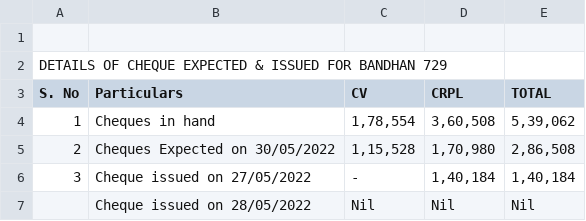
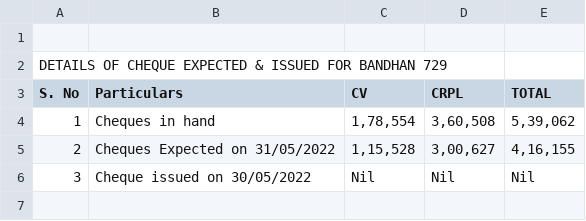
Before and after one commit to SimbhuTwice/CheersAcc, a CSV file: summary.csv, drawn as a sheet.

Commit message:
Add files via upload

```diff
--- a/summary.csv
+++ b/summary.csv
@@ -4,6 +4,4 @@ S. No,Particulars,CV,CRPL,TOTAL,,,
 1,Cheques in hand ," 1,78,554 "," 3,60,508 "," 5,39,062 ",,,
-2,"Cheques Expected on 30/05/2022
-"," 1,15,528 "," 1,70,980 "," 2,86,508 ",,,
-3,"Cheque issued on 27/05/2022
-", -   ," 1,40,184 "," 1,40,184 ",,,
-,Cheque issued on 28/05/2022                                    , Nil , Nil , Nil ,,,
+2,"Cheques Expected on 31/05/2022
+"," 1,15,528 "," 3,00,627 "," 4,16,155 ",,,
+3,Cheque issued on 30/05/2022                                    , Nil , Nil , Nil ,,,
```
